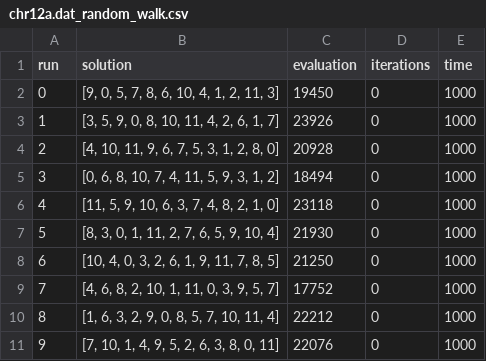
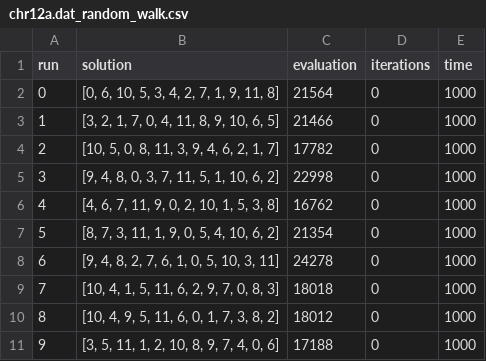
Before and after one commit to kapiblue/QAP-local-search, a CSV file: results/chr12a.dat_random_walk.csv, drawn as a sheet.

```diff
--- a/results/chr12a.dat_random_walk.csv
+++ b/results/chr12a.dat_random_walk.csv
@@ -1,11 +1,11 @@
 run,solution,evaluation,iterations,time
-0,"[9, 0, 5, 7, 8, 6, 10, 4, 1, 2, 11, 3]",19450,0,1000
-1,"[3, 5, 9, 0, 8, 10, 11, 4, 2, 6, 1, 7]",23926,0,1000
-2,"[4, 10, 11, 9, 6, 7, 5, 3, 1, 2, 8, 0]",20928,0,1000
-3,"[0, 6, 8, 10, 7, 4, 11, 5, 9, 3, 1, 2]",18494,0,1000
-4,"[11, 5, 9, 10, 6, 3, 7, 4, 8, 2, 1, 0]",23118,0,1000
-5,"[8, 3, 0, 1, 11, 2, 7, 6, 5, 9, 10, 4]",21930,0,1000
-6,"[10, 4, 0, 3, 2, 6, 1, 9, 11, 7, 8, 5]",21250,0,1000
-7,"[4, 6, 8, 2, 10, 1, 11, 0, 3, 9, 5, 7]",17752,0,1000
-8,"[1, 6, 3, 2, 9, 0, 8, 5, 7, 10, 11, 4]",22212,0,1000
-9,"[7, 10, 1, 4, 9, 5, 2, 6, 3, 8, 0, 11]",22076,0,1000
+0,"[0, 6, 10, 5, 3, 4, 2, 7, 1, 9, 11, 8]",21564,0,1000
+1,"[3, 2, 1, 7, 0, 4, 11, 8, 9, 10, 6, 5]",21466,0,1000
+2,"[10, 5, 0, 8, 11, 3, 9, 4, 6, 2, 1, 7]",17782,0,1000
+3,"[9, 4, 8, 0, 3, 7, 11, 5, 1, 10, 6, 2]",22998,0,1000
+4,"[4, 6, 7, 11, 9, 0, 2, 10, 1, 5, 3, 8]",16762,0,1000
+5,"[8, 7, 3, 11, 1, 9, 0, 5, 4, 10, 6, 2]",21354,0,1000
+6,"[9, 4, 8, 2, 7, 6, 1, 0, 5, 10, 3, 11]",24278,0,1000
+7,"[10, 4, 1, 5, 11, 6, 2, 9, 7, 0, 8, 3]",18018,0,1000
+8,"[10, 4, 9, 5, 11, 6, 0, 1, 7, 3, 8, 2]",18012,0,1000
+9,"[3, 5, 11, 1, 2, 10, 8, 9, 7, 4, 0, 6]",17188,0,1000
```
Also changed, not shown: results/chr12a.dat_heuristic.csv, results/chr12a.dat_random.csv, 4 other files.
